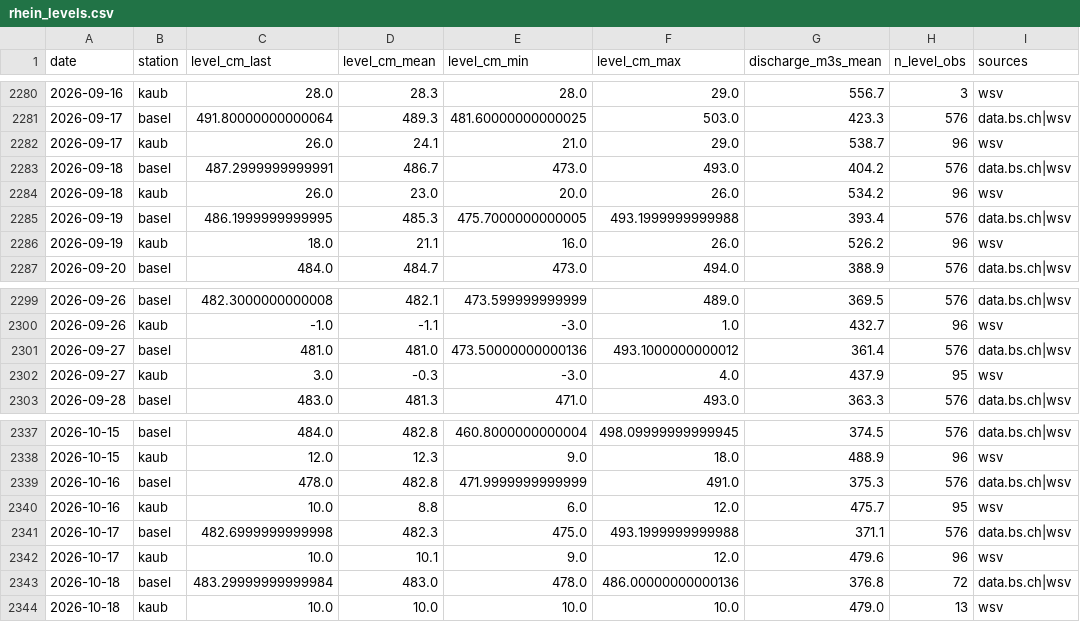
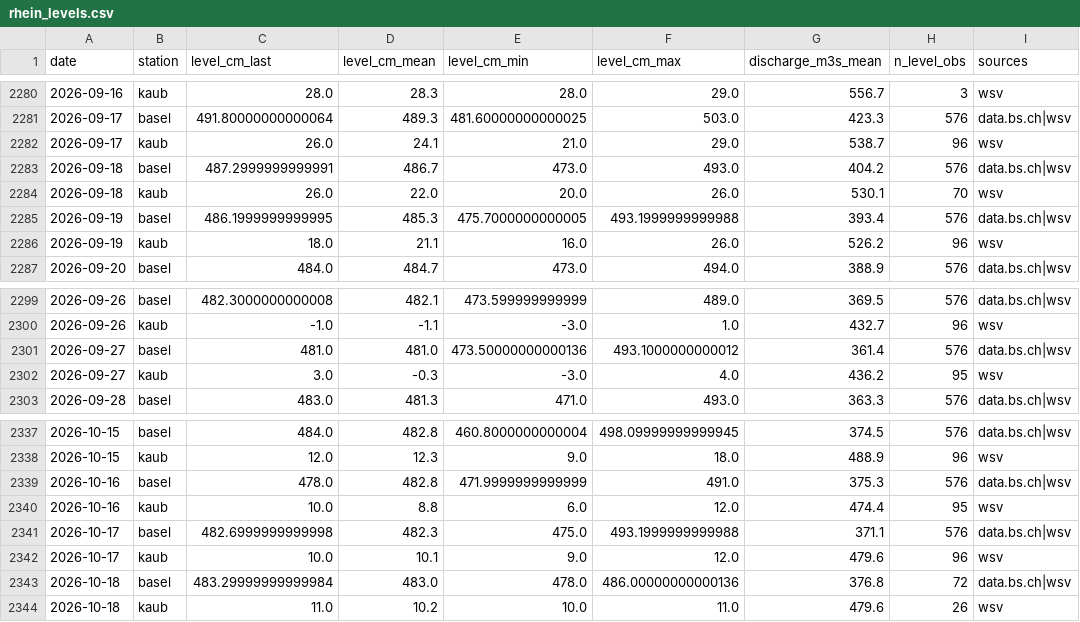
Before and after one commit to GreenEagleCloud/oilprice, a CSV file: data/rhein/rhein_levels.csv, drawn as a sheet; only a part is shown, gaps mark what is left out.

```diff
--- a/data/rhein/rhein_levels.csv
+++ b/data/rhein/rhein_levels.csv
@@ -2283,3 +2283,3 @@ date,station,level_cm_last,level_cm_mean,level_cm_min,level_cm_max,discharge_m3s
 2026-09-18,basel,487.2999999999991,486.7,473.0,493.0,404.2,576,data.bs.ch|wsv
-2026-09-18,kaub,26.0,23.0,20.0,26.0,534.2,96,wsv
+2026-09-18,kaub,26.0,22.0,20.0,26.0,530.1,70,wsv
 2026-09-19,basel,486.1999999999995,485.3,475.7000000000005,493.1999999999988,393.4,576,data.bs.ch|wsv
@@ -2301,3 +2301,3 @@ date,station,level_cm_last,level_cm_mean,level_cm_min,level_cm_max,discharge_m3s
 2026-09-27,basel,481.0,481.0,473.50000000000136,493.1000000000012,361.4,576,data.bs.ch|wsv
-2026-09-27,kaub,3.0,-0.3,-3.0,4.0,437.9,95,wsv
+2026-09-27,kaub,3.0,-0.3,-3.0,4.0,436.2,95,wsv
 2026-09-28,basel,483.0,481.3,471.0,493.0,363.3,576,data.bs.ch|wsv
@@ -2339,3 +2339,3 @@ date,station,level_cm_last,level_cm_mean,level_cm_min,level_cm_max,discharge_m3s
 2026-10-16,basel,478.0,482.8,471.9999999999999,491.0,375.3,576,data.bs.ch|wsv
-2026-10-16,kaub,10.0,8.8,6.0,12.0,475.7,95,wsv
+2026-10-16,kaub,10.0,8.8,6.0,12.0,474.4,95,wsv
 2026-10-17,basel,482.6999999999998,482.3,475.0,493.1999999999988,371.1,576,data.bs.ch|wsv
@@ -2343,2 +2343,2 @@ date,station,level_cm_last,level_cm_mean,level_cm_min,level_cm_max,discharge_m3s
 2026-10-18,basel,483.29999999999984,483.0,478.0,486.00000000000136,376.8,72,data.bs.ch|wsv
-2026-10-18,kaub,10.0,10.0,10.0,10.0,479.0,13,wsv
+2026-10-18,kaub,11.0,10.2,10.0,11.0,479.6,26,wsv
```
Also changed, not shown: 28 other files.
